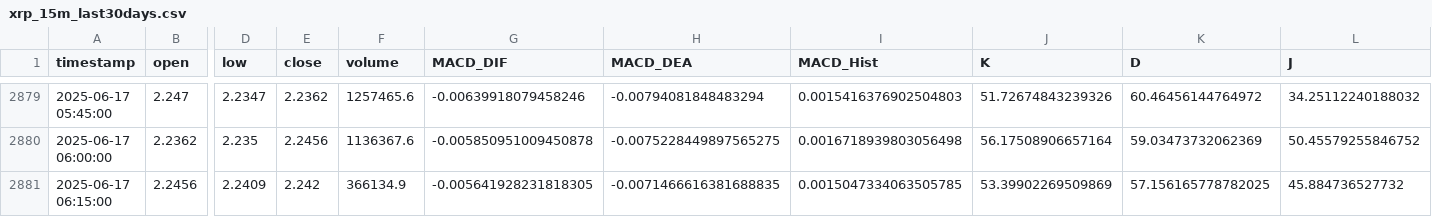
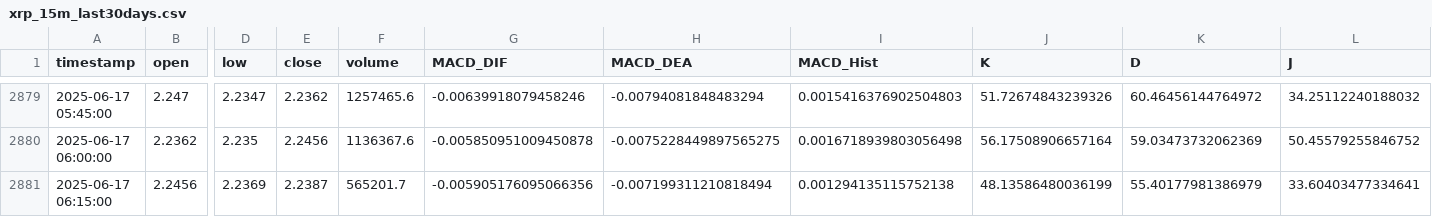
Before and after one commit to SteBal-star/xrp-data, a CSV file: binancexrp/xrp_15m_last30days.csv, drawn as a sheet; only a part is shown, gaps mark what is left out; the diff names each change by its address in the sheet, - before the commit and + after, or states it on an @@ line.

```diff
--- a/binancexrp/xrp_15m_last30days.csv
+++ b/binancexrp/xrp_15m_last30days.csv
-D2881 (low): 2.2409
+D2881 (low): 2.2369
-E2881 (close): 2.242
+E2881 (close): 2.2387
-F2881 (volume): 366134.9
+F2881 (volume): 565201.7
-G2881 (MACD_DIF): -0.005641928231818305
+G2881 (MACD_DIF): -0.005905176095066356
-H2881 (MACD_DEA): -0.0071466616381688835
+H2881 (MACD_DEA): -0.007199311210818494
-I2881 (MACD_Hist): 0.0015047334063505785
+I2881 (MACD_Hist): 0.001294135115752138
-J2881 (K): 53.39902269509869
+J2881 (K): 48.13586480036199
-K2881 (D): 57.156165778782025
+K2881 (D): 55.40177981386979
-L2881 (J): 45.884736527732
+L2881 (J): 33.60403477334641
```
Also changed, not shown: binancexrp/xrp_1d_last30days.csv, binancexrp/xrp_1h_last30days.csv, 6 other files.
